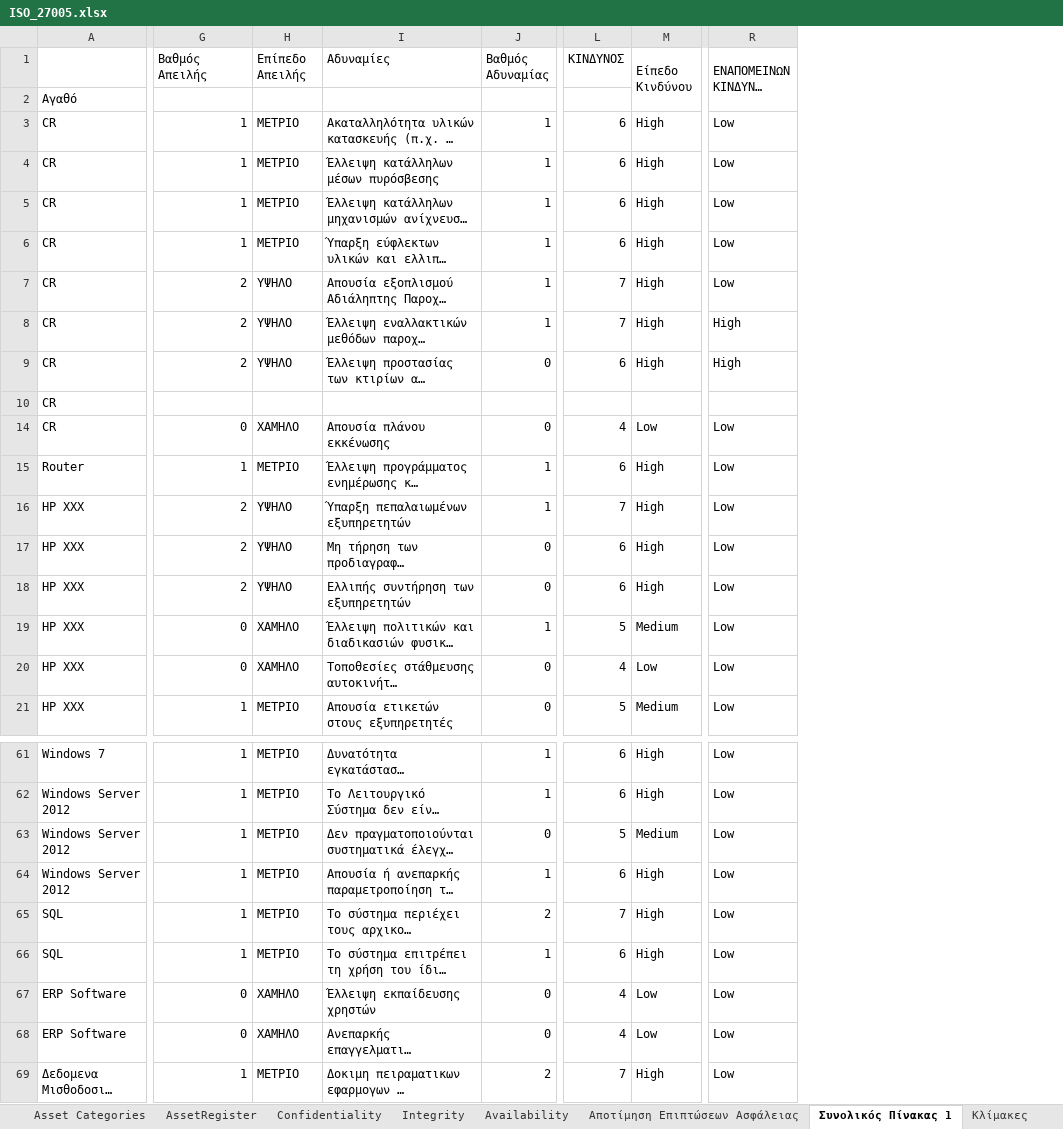
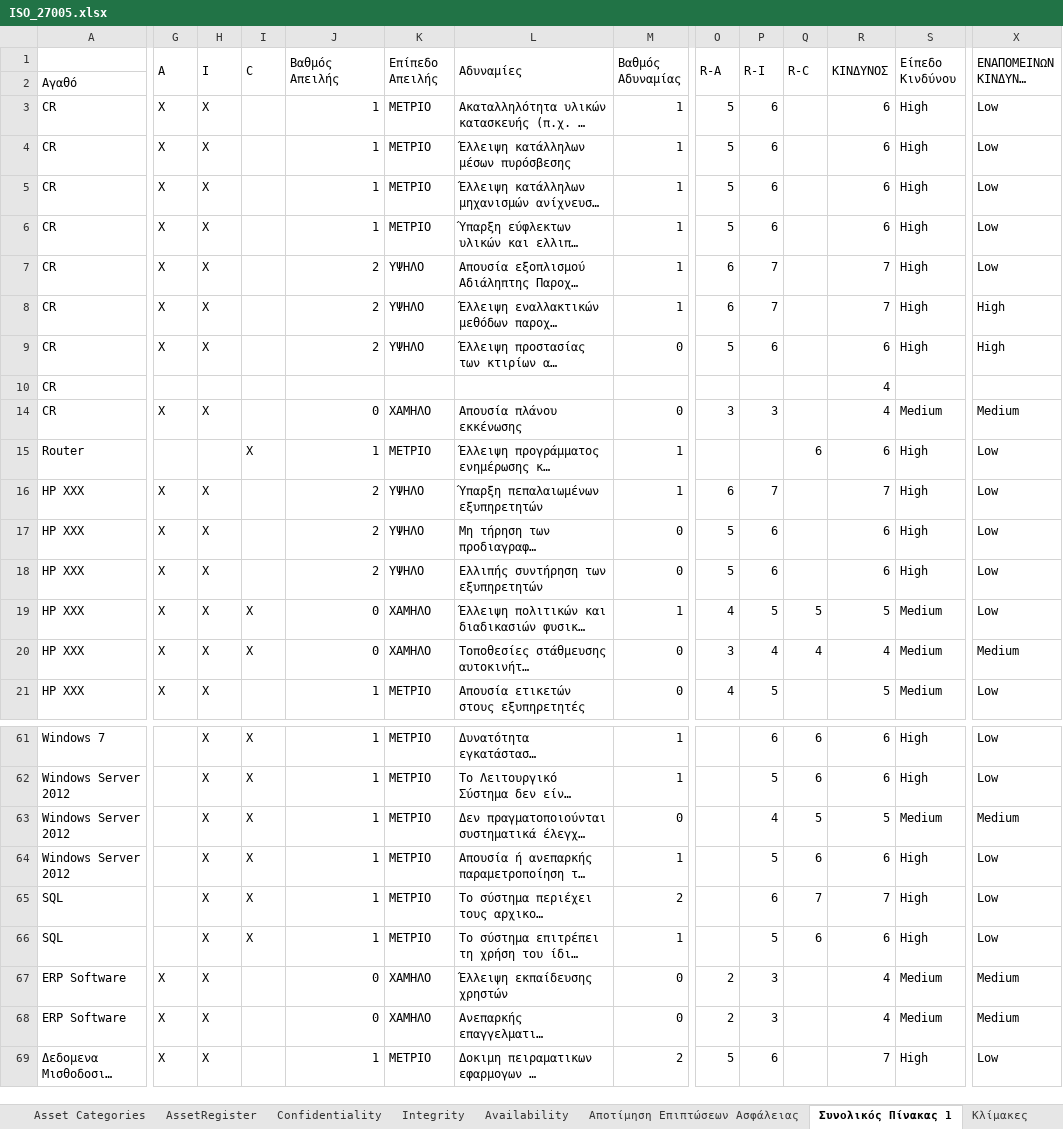
Before and after one commit to ntaouros/Emfasi, an Excel workbook: ISO_27005.xlsx, sheet Συνολικός Πίνακας 1, drawn as a sheet; only a part is shown, gaps mark what is left out; long unchanged cells end in …; values as stored, in another font and other column widths than the file's, no cell formats; conditional formats not drawn; addresses are those after the commit; the diff covers the shown part only; the diff names each change by its address in the sheet, - before the commit and + after, or states it on an @@ line.

Commit message:
Add files via upload

```diff
--- a/ISO_27005.xlsx (sheet Συνολικός Πίνακας 1)
+++ b/ISO_27005.xlsx (sheet Συνολικός Πίνακας 1)
+column G (A), rows 3-21: X | X | X | X | X | X | X |  | X |  | X | X | X | X | X | X; rows 67-69: all X
+column H (I), rows 3-21: X | X | X | X | X | X | X |  | X |  | X | X | X | X | X | X; rows 61-69: all X
+column I (C), rows 15-20: X |  |  |  | X | X; rows 61-66: all X
+column O (R-A), rows 3-21: 5 | 5 | 5 | 5 | 6 | 6 | 5 |  | 3 |  | 6 | 5 | 5 | 4 | 3 | 4; rows 67-69: 2 | 2 | 5
+column P (R-I), rows 3-21: 6 | 6 | 6 | 6 | 7 | 7 | 6 |  | 3 |  | 7 | 6 | 6 | 5 | 4 | 5; rows 61-69: 6 | 5 | 4 | 5 | 6 | 5 | 3 | 3 | 6
+column Q (R-C), rows 15-20: 6 |  |  |  | 5 | 4; rows 61-66: 6 | 6 | 5 | 6 | 7 | 6
+J1:J2 merged
+K1:K2 merged
+L1:L2 merged
+M1:M2 merged
+R1:R2 merged
-R10 (ΚΙΝΔΥΝΟΣ): (empty)
+R10 (ΚΙΝΔΥΝΟΣ): 4
-S14 (Είπεδο Κινδύνου): Low
+S14 (Είπεδο Κινδύνου): Medium
-X14: Low
+X14: Medium
-S20 (Είπεδο Κινδύνου): Low
+S20 (Είπεδο Κινδύνου): Medium
-X20: Low
+X20: Medium
-X63: Low
+X63: Medium
-S67:S68 (Είπεδο Κινδύνου): Low
+S67:S68 (Είπεδο Κινδύνου): Medium
-X67:X68: Low
+X67:X68: Medium
```
Also changed, not shown: 7 edited cells elsewhere in this sheet, cell formats, formulas that keep their value.
